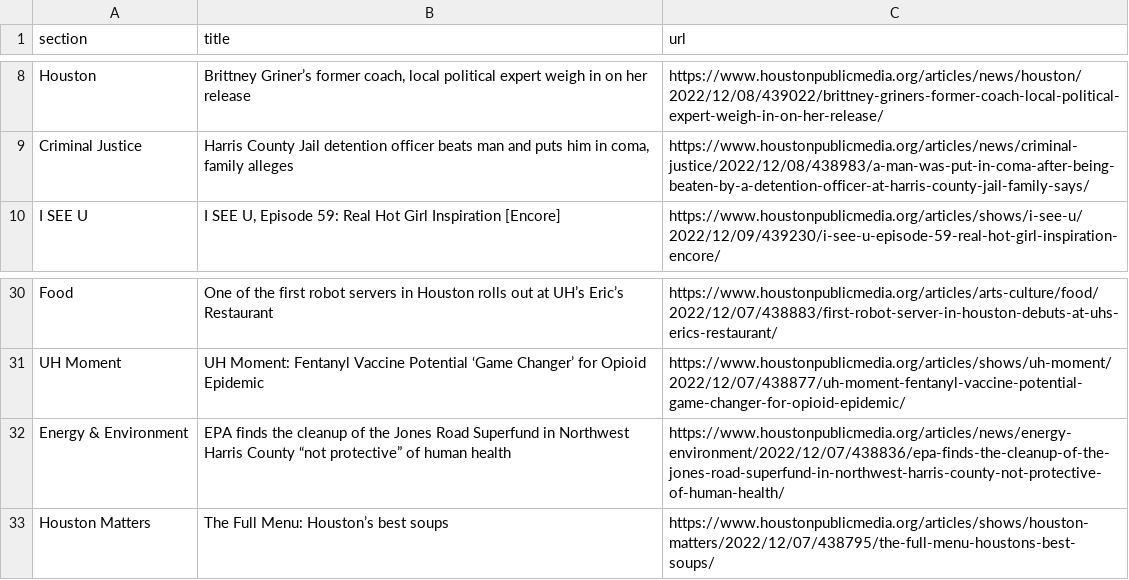
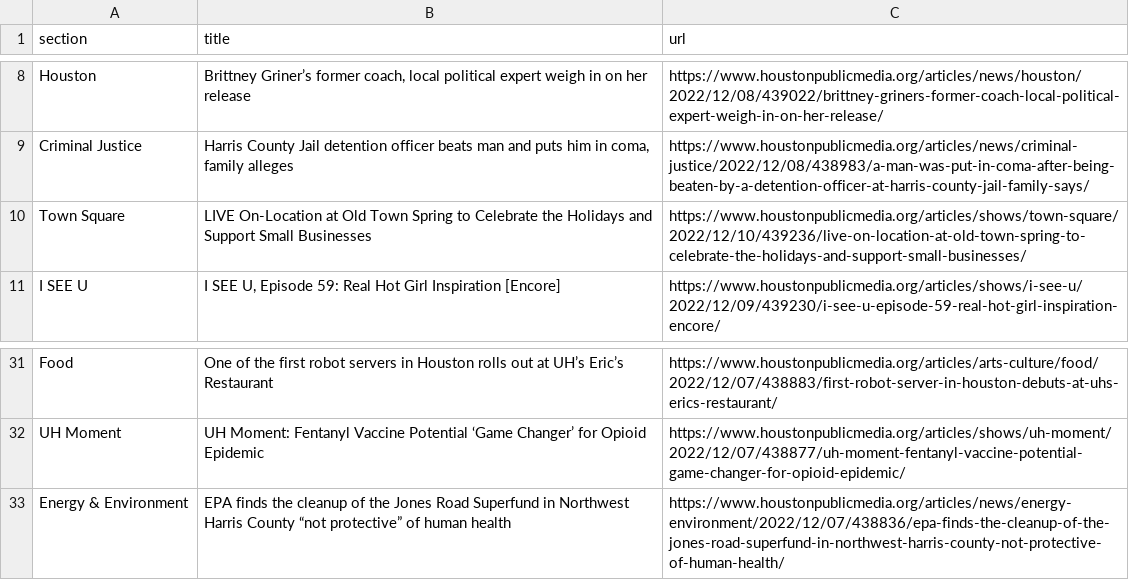
Before and after one commit to js5966/auto_run, a CSV file: npr.csv, drawn as a sheet; only a part is shown, gaps mark what is left out.

```diff
--- a/npr.csv
+++ b/npr.csv
@@ -9,2 +9,3 @@ Houston,"Brittney Griner’s former coach, local political expert weigh in on he
 Criminal Justice,"Harris County Jail detention officer beats man and puts him in coma, family alleges",https://www.houstonpublicmedia.org/articles/news/criminal-justice/2022/12/08/438983/a-man-was-put-in-coma-after-being-beaten-by-a-detention-officer-at-harris-county-jail-family-says/
+Town Square,LIVE On-Location at Old Town Spring to Celebrate the Holidays and Support Small Businesses,https://www.houstonpublicmedia.org/articles/shows/town-square/2022/12/10/439236/live-on-location-at-old-town-spring-to-celebrate-the-holidays-and-support-small-businesses/
 I SEE U ,"I SEE U, Episode 59: Real Hot Girl Inspiration [Encore]",https://www.houstonpublicmedia.org/articles/shows/i-see-u/2022/12/09/439230/i-see-u-episode-59-real-hot-girl-inspiration-encore/
@@ -32,2 +33 @@ UH Moment,UH Moment: Fentanyl Vaccine Potential ‘Game Changer’ for Opioid Ep
 Energy & Environment,EPA finds the cleanup of the Jones Road Superfund in Northwest Harris County “not protective” of human health,https://www.houstonpublicmedia.org/articles/news/energy-environment/2022/12/07/438836/epa-finds-the-cleanup-of-the-jones-road-superfund-in-northwest-harris-county-not-protective-of-human-health/
-Houston Matters,The Full Menu: Houston’s best soups,https://www.houstonpublicmedia.org/articles/shows/houston-matters/2022/12/07/438795/the-full-menu-houstons-best-soups/
```
